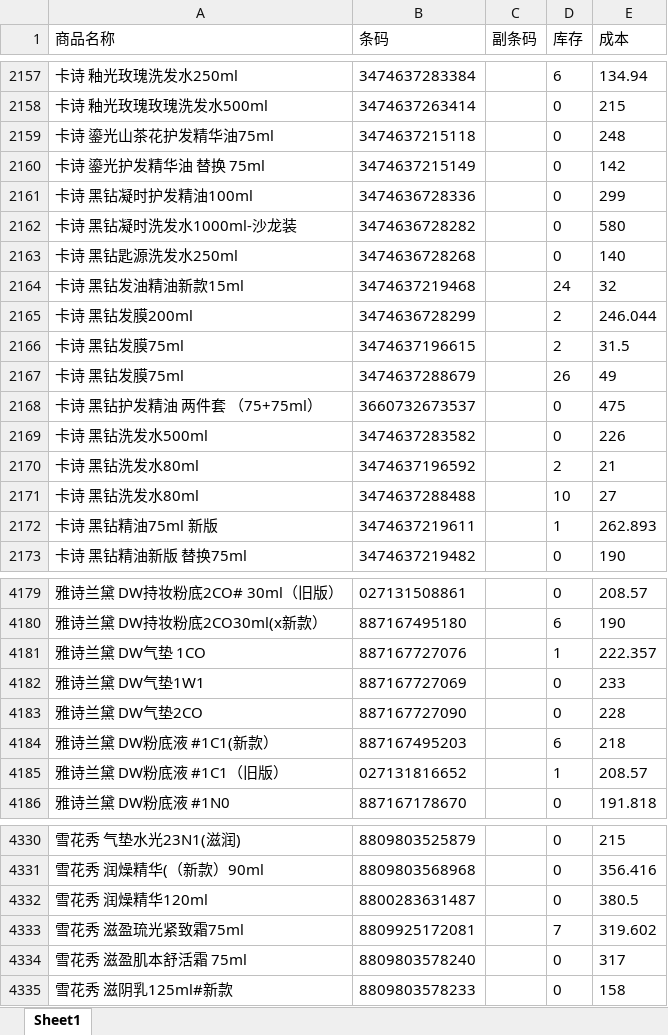
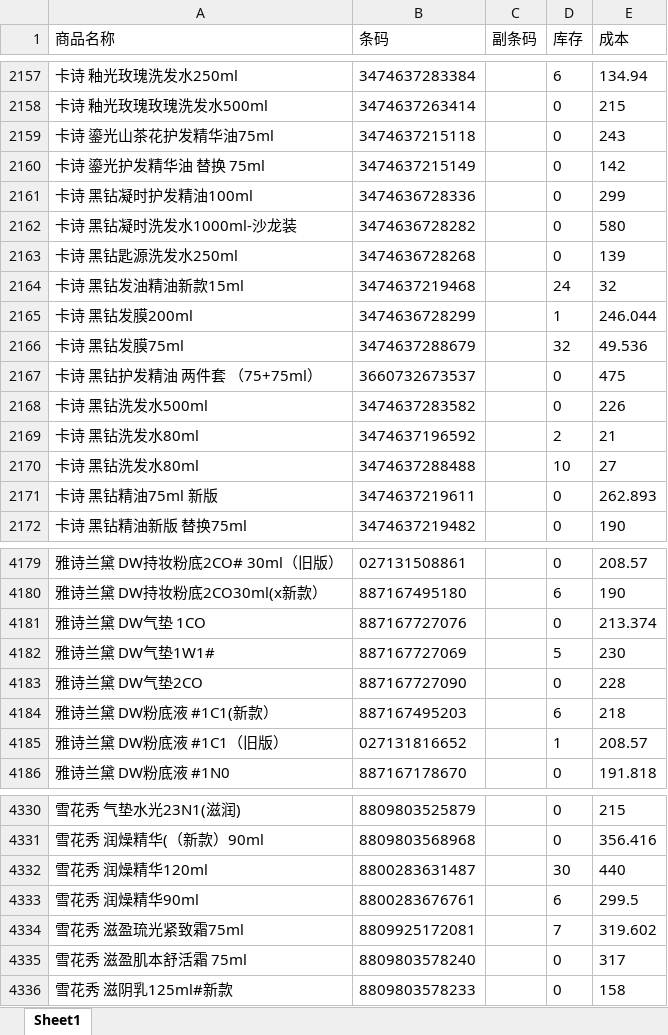
Before and after one commit to xiaoleo2694-ai/excel, an Excel workbook: md.xlsx, sheet Sheet1, drawn as a sheet; only a part is shown, gaps mark what is left out; values as stored, in another font and other column widths than the file's, no borders; removed rows and columns are numbered as before the commit, all else as after; the diff covers the shown part only; the diff names each change by its address in the sheet, - before the commit and + after, or states it on an @@ line.

```diff
--- a/md.xlsx (sheet Sheet1)
+++ b/md.xlsx (sheet Sheet1)
-E2159 (成本): 248
+E2159 (成本): 243
-E2163 (成本): 140
+E2163 (成本): 139
-D2165 (库存): 2
+D2165 (库存): 1
-row 2166: 卡诗 黑钻发膜75ml | 3474637196615 |  | 2 | 31.5
-D2166 (库存): 26
+D2166 (库存): 32
-E2166 (成本): 49
+E2166 (成本): 49.536
-D2171 (库存): 1
+D2171 (库存): 0
-D4181 (库存): 1
+D4181 (库存): 0
-E4181 (成本): 222.357
+E4181 (成本): 213.374
-row 4182: 雅诗兰黛 DW气垫1W1 | 887167727069 |  | 0 | 233
+row 4182: 雅诗兰黛 DW气垫1W1# | 887167727069 |  | 5 | 230
-D4332 (库存): 0
+D4332 (库存): 30
-E4332 (成本): 380.5
+E4332 (成本): 440
+row 4333: 雪花秀 润燥精华90ml | 8800283676761 |  | 6 | 299.5
```
Also changed, not shown: 3 added rows, 2 removed rows and 304 edited cells elsewhere in this sheet, hk.xlsx, jd.xlsx.
